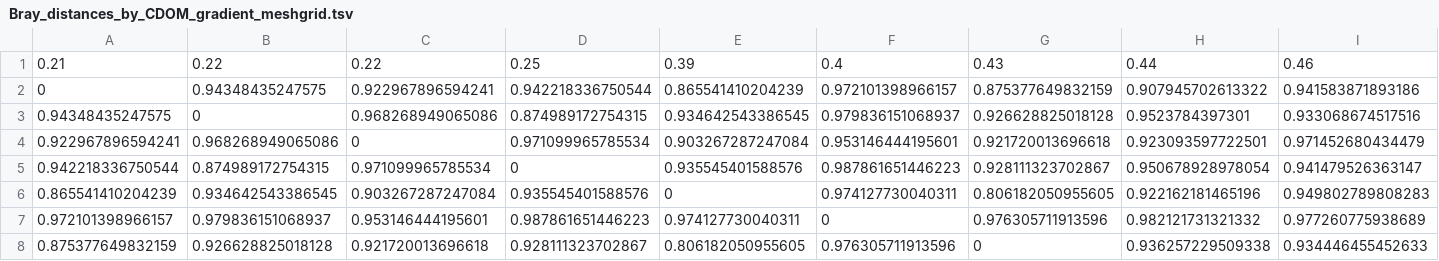
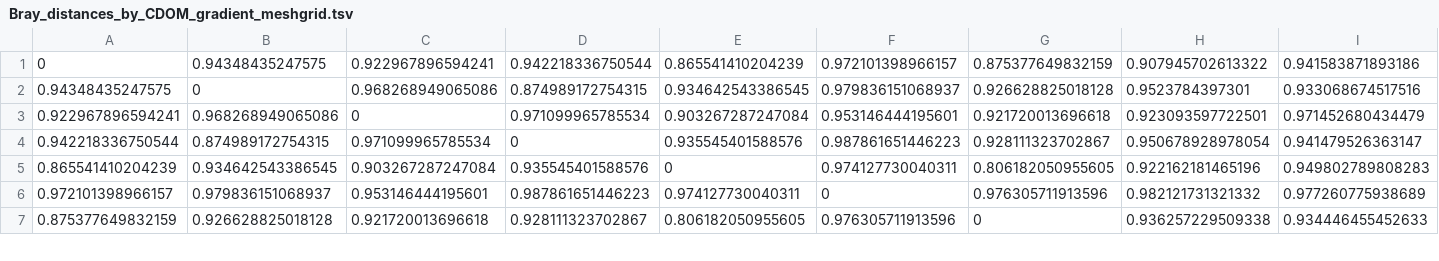
Before and after one commit to laurent0001/tsv, a TSV file: Bray_distances_by_CDOM_gradient_meshgrid.tsv, drawn as a sheet; only a part is shown; rows hold the shown columns only; the diff names each change by its address in the sheet, - before the commit and + after, or states it on an @@ line.

```diff
--- a/Bray_distances_by_CDOM_gradient_meshgrid.tsv
+++ b/Bray_distances_by_CDOM_gradient_meshgrid.tsv
-row 1: 0.21 | 0.22 | 0.22 | 0.25 | 0.39 | 0.4 | 0.43 | 0.44 | 0.46
```
Also changed, not shown: CDOM.sites.meshgrid.tsv.
